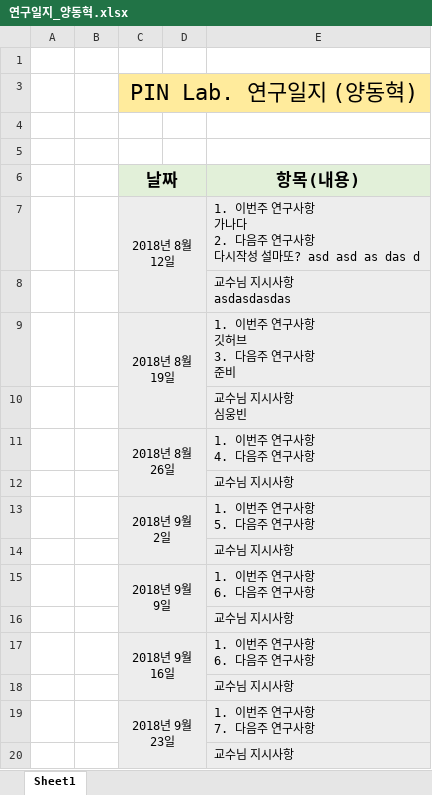
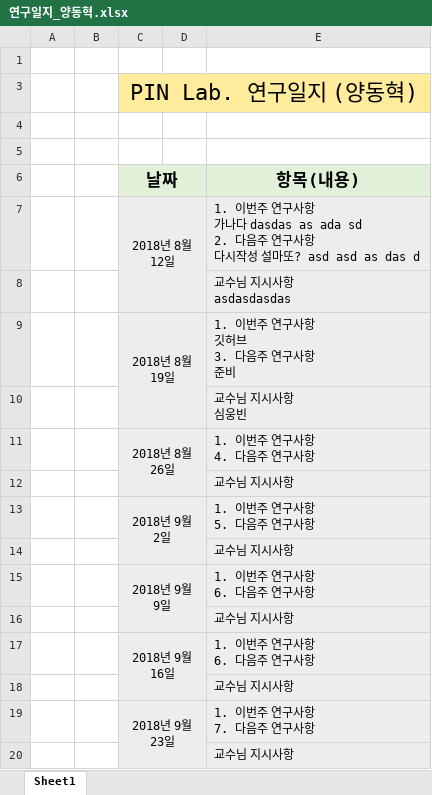
Before and after one commit to jejueastshiner/memory_Test, an Excel workbook: 연구일지_양동혁.xlsx, sheet Sheet1, drawn as a sheet; values as stored, in another font and other column widths than the file's, no borders; ↵ is a line break in a cell; the diff names each change by its address in the sheet, - before the commit and + after, or states it on an @@ line.

Commit message:
lastasd

```diff
--- a/연구일지_양동혁.xlsx (sheet Sheet1)
+++ b/연구일지_양동혁.xlsx (sheet Sheet1)
-E7 (항목(내용)): …가나다 ↵ 2. 다음주…
+E7 (항목(내용)): …가나다 dasdas as ada sd ↵ 2. 다음주…
```
